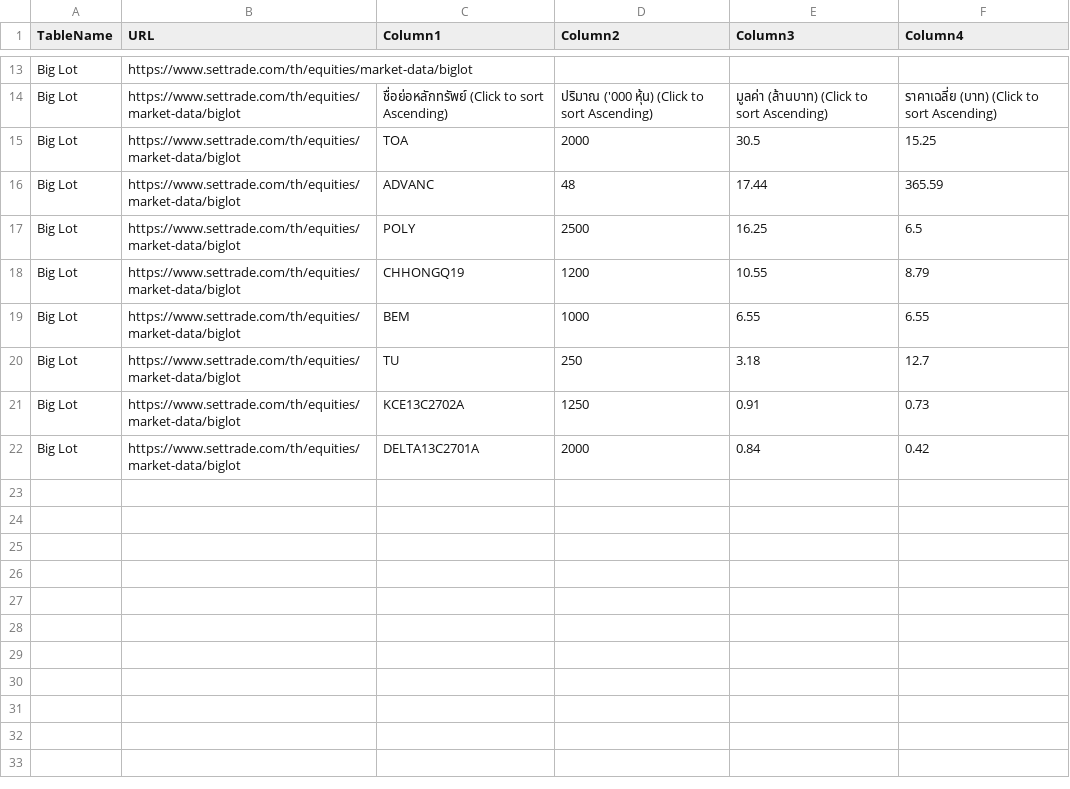
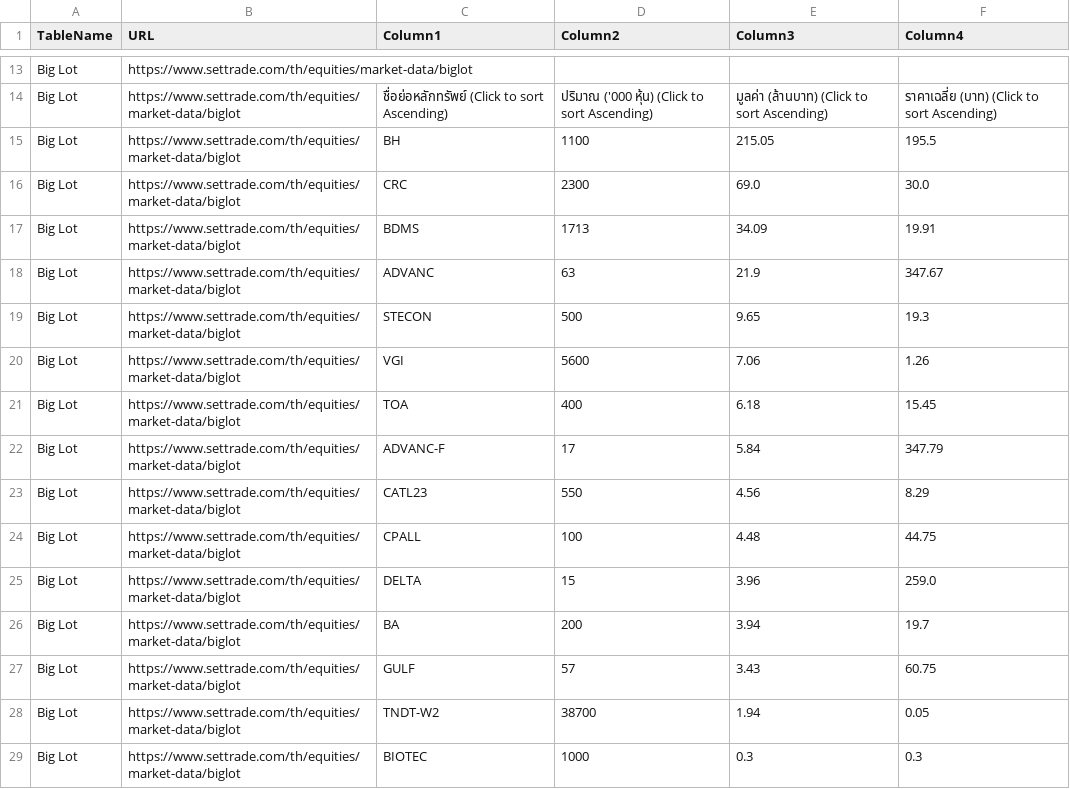
Before and after one commit to ake9522/biglot, a CSV file: data_biglot/biglot_market_data.csv, drawn as a sheet; only a part is shown, gaps mark what is left out; the diff covers the shown part only.

```diff
--- a/data_biglot/biglot_market_data.csv
+++ b/data_biglot/biglot_market_data.csv
@@ -15,9 +15,16 @@ Big Lot,https://www.settrade.com/th/equities/market-data/biglot,,,,
 Big Lot,https://www.settrade.com/th/equities/market-data/biglot,ชื่อย่อหลักทรัพย์  (Click to sort Ascending),ปริมาณ ('000 หุ้น)  (Click to sort Ascending),มูลค่า (ล้านบาท)  (Click to sort Ascending),ราคาเฉลี่ย (บาท)  (Click to sort Ascending)
-Big Lot,https://www.settrade.com/th/equities/market-data/biglot,TOA,2000,30.5,15.25
-Big Lot,https://www.settrade.com/th/equities/market-data/biglot,ADVANC,48,17.44,365.59
-Big Lot,https://www.settrade.com/th/equities/market-data/biglot,POLY,2500,16.25,6.5
-Big Lot,https://www.settrade.com/th/equities/market-data/biglot,CHHONGQ19,1200,10.55,8.79
-Big Lot,https://www.settrade.com/th/equities/market-data/biglot,BEM,1000,6.55,6.55
-Big Lot,https://www.settrade.com/th/equities/market-data/biglot,TU,250,3.18,12.7
-Big Lot,https://www.settrade.com/th/equities/market-data/biglot,KCE13C2702A,1250,0.91,0.73
-Big Lot,https://www.settrade.com/th/equities/market-data/biglot,DELTA13C2701A,2000,0.84,0.42
+Big Lot,https://www.settrade.com/th/equities/market-data/biglot,BH,1100,215.05,195.5
+Big Lot,https://www.settrade.com/th/equities/market-data/biglot,CRC,2300,69.0,30.0
+Big Lot,https://www.settrade.com/th/equities/market-data/biglot,BDMS,1713,34.09,19.91
+Big Lot,https://www.settrade.com/th/equities/market-data/biglot,ADVANC,63,21.9,347.67
+Big Lot,https://www.settrade.com/th/equities/market-data/biglot,STECON,500,9.65,19.3
+Big Lot,https://www.settrade.com/th/equities/market-data/biglot,VGI,5600,7.06,1.26
+Big Lot,https://www.settrade.com/th/equities/market-data/biglot,TOA,400,6.18,15.45
+Big Lot,https://www.settrade.com/th/equities/market-data/biglot,ADVANC-F,17,5.84,347.79
+Big Lot,https://www.settrade.com/th/equities/market-data/biglot,CATL23,550,4.56,8.29
+Big Lot,https://www.settrade.com/th/equities/market-data/biglot,CPALL,100,4.48,44.75
+Big Lot,https://www.settrade.com/th/equities/market-data/biglot,DELTA,15,3.96,259.0
+Big Lot,https://www.settrade.com/th/equities/market-data/biglot,BA,200,3.94,19.7
+Big Lot,https://www.settrade.com/th/equities/market-data/biglot,GULF,57,3.43,60.75
+Big Lot,https://www.settrade.com/th/equities/market-data/biglot,TNDT-W2,38700,1.94,0.05
+Big Lot,https://www.settrade.com/th/equities/market-data/biglot,BIOTEC,1000,0.3,0.3
```
Also changed, not shown: 1 edited cell elsewhere in this file.
